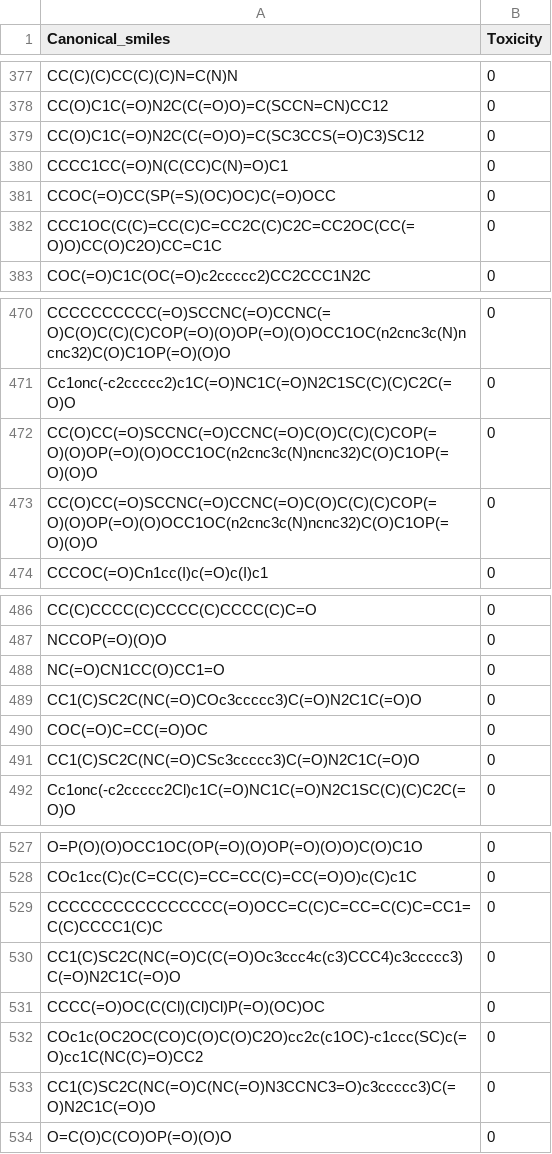
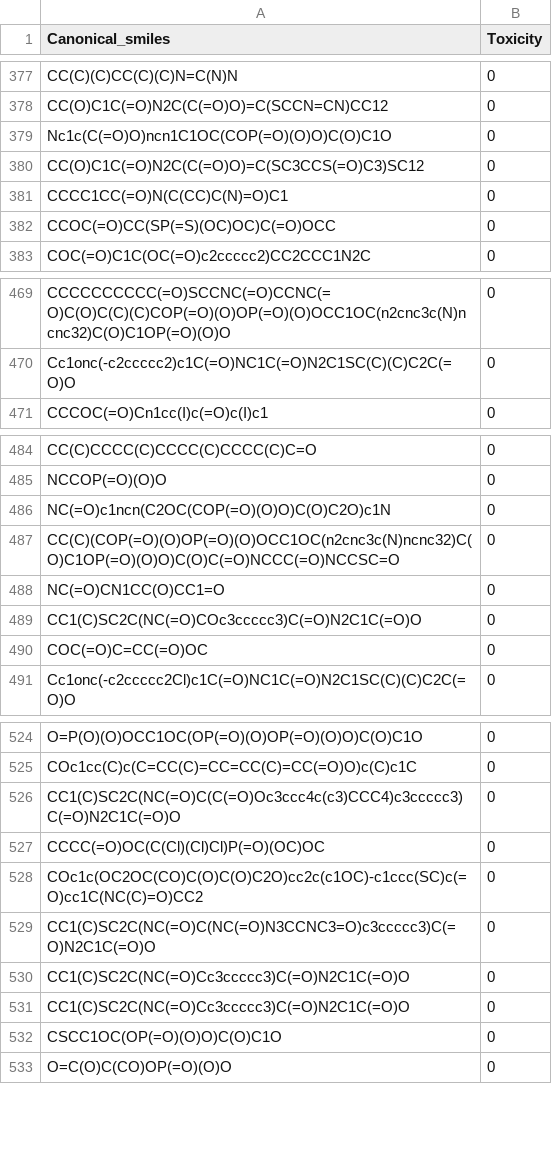
Before and after one commit to FabioHerrera97/Cheminformatics, a CSV file: data/validation_data.csv, drawn as a sheet; only a part is shown, gaps mark what is left out; the diff covers the shown part only.

```diff
--- a/data/validation_data.csv
+++ b/data/validation_data.csv
@@ -378,2 +378,3 @@ CC(C)(C)CC(C)(C)N=C(N)N,0
 CC(O)C1C(=O)N2C(C(=O)O)=C(SCCN=CN)CC12,0
+Nc1c(C(=O)O)ncn1C1OC(COP(=O)(O)O)C(O)C1O,0
 CC(O)C1C(=O)N2C(C(=O)O)=C(SC3CCS(=O)C3)SC12,0
@@ -381,3 +382,2 @@ CCCC1CC(=O)N(C(CC)C(N)=O)C1,0
 CCOC(=O)CC(SP(=S)(OC)OC)C(=O)OCC,0
-CCC1OC(C(C)=CC(C)C=CC2C(C)C2C=CC2OC(CC(=O)O)CC(O)C2O)CC=C1C,0
 COC(=O)C1C(OC(=O)c2ccccc2)CC2CCC1N2C,0
@@ -471,4 +470,2 @@ CCCCCCCCCC(=O)SCCNC(=O)CCNC(=O)C(O)C(C)(C)COP(=O)(O)OP(=O)(O)OCC1OC(n2cnc3c(N)nc
 Cc1onc(-c2ccccc2)c1C(=O)NC1C(=O)N2C1SC(C)(C)C2C(=O)O,0
-CC(O)CC(=O)SCCNC(=O)CCNC(=O)C(O)C(C)(C)COP(=O)(O)OP(=O)(O)OCC1OC(n2cnc3c(N)ncnc32)C(O)C1OP(=O)(O)O,0
-CC(O)CC(=O)SCCNC(=O)CCNC(=O)C(O)C(C)(C)COP(=O)(O)OP(=O)(O)OCC1OC(n2cnc3c(N)ncnc32)C(O)C1OP(=O)(O)O,0
 CCCOC(=O)Cn1cc(I)c(=O)c(I)c1,0
@@ -487,2 +485,4 @@ CC(C)CCCC(C)CCCC(C)CCCC(C)C=O,0
 NCCOP(=O)(O)O,0
+NC(=O)c1ncn(C2OC(COP(=O)(O)O)C(O)C2O)c1N,0
+CC(C)(COP(=O)(O)OP(=O)(O)OCC1OC(n2cnc3c(N)ncnc32)C(O)C1OP(=O)(O)O)C(O)C(=O)NCCC(=O)NCCSC=O,0
 NC(=O)CN1CC(O)CC1=O,0
@@ -490,3 +490,2 @@ CC1(C)SC2C(NC(=O)COc3ccccc3)C(=O)N2C1C(=O)O,0
 COC(=O)C=CC(=O)OC,0
-CC1(C)SC2C(NC(=O)CSc3ccccc3)C(=O)N2C1C(=O)O,0
 Cc1onc(-c2ccccc2Cl)c1C(=O)NC1C(=O)N2C1SC(C)(C)C2C(=O)O,0
@@ -528,3 +525,2 @@ O=P(O)(O)OCC1OC(OP(=O)(O)OP(=O)(O)O)C(O)C1O,0
 COc1cc(C)c(C=CC(C)=CC=CC(C)=CC(=O)O)c(C)c1C,0
-CCCCCCCCCCCCCCCC(=O)OCC=C(C)C=CC=C(C)C=CC1=C(C)CCCC1(C)C,0
 CC1(C)SC2C(NC(=O)C(C(=O)Oc3ccc4c(c3)CCC4)c3ccccc3)C(=O)N2C1C(=O)O,0
@@ -533,2 +529,5 @@ COc1c(OC2OC(CO)C(O)C(O)C2O)cc2c(c1OC)-c1ccc(SC)c(=O)cc1C(NC(C)=O)CC2,0
 CC1(C)SC2C(NC(=O)C(NC(=O)N3CCNC3=O)c3ccccc3)C(=O)N2C1C(=O)O,0
+CC1(C)SC2C(NC(=O)Cc3ccccc3)C(=O)N2C1C(=O)O,0
+CC1(C)SC2C(NC(=O)Cc3ccccc3)C(=O)N2C1C(=O)O,0
+CSCC1OC(OP(=O)(O)O)C(O)C1O,0
 O=C(O)C(CO)OP(=O)(O)O,0
```
Also changed, not shown: 6 added rows, 7 removed rows and 4 moved rows elsewhere in this file, data/train_data.csv, 1 other file.
